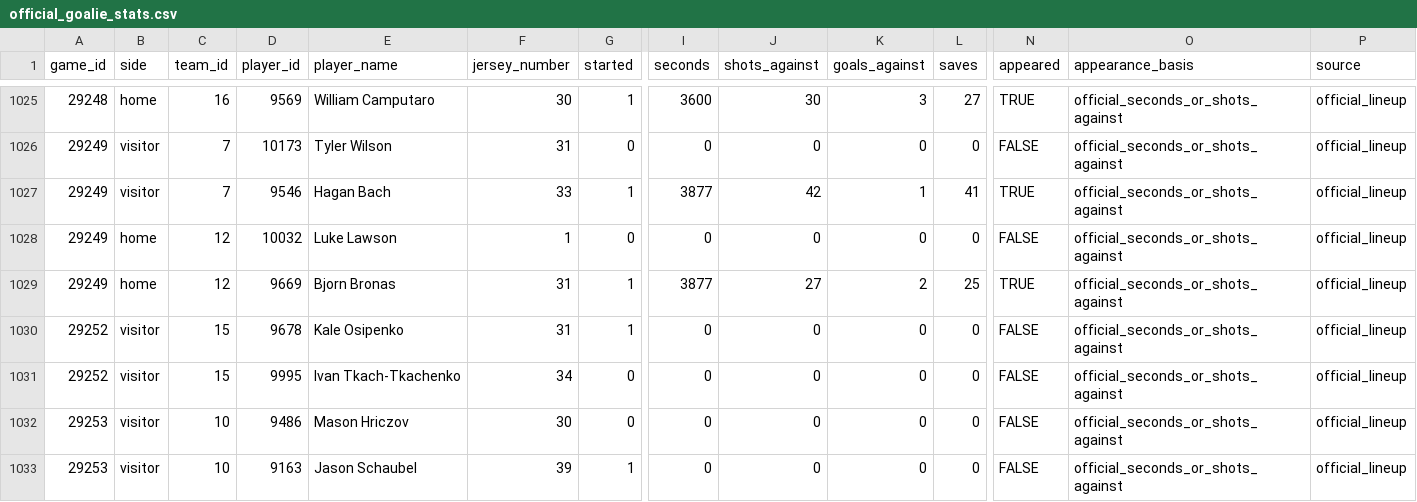
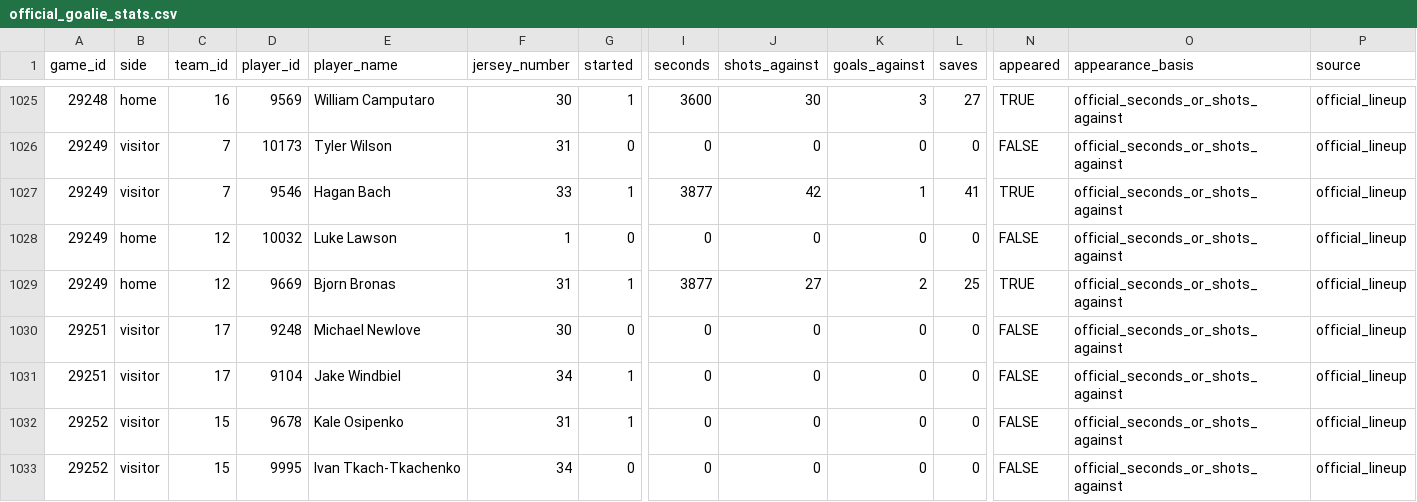
Before and after one commit to NoahCornish/IceIndex, a CSV file: data/games/2026-27/official_goalie_stats.csv, drawn as a sheet; only a part is shown, gaps mark what is left out; the shorter side is filled out with more unchanged rows; rows hold the shown columns only; the diff names each change by its address in the sheet, - before the commit and + after, or states it on an @@ line.

```diff
--- a/data/games/2026-27/official_goalie_stats.csv
+++ b/data/games/2026-27/official_goalie_stats.csv
+row 1030: 29251 | visitor | 17 | 9248 | Michael Newlove | 30 | 0 | 0 | 0 | 0 | 0 | FALSE | official_seconds_or_shots_against | official_lineup
+row 1031: 29251 | visitor | 17 | 9104 | Jake Windbiel | 34 | 1 | 0 | 0 | 0 | 0 | FALSE | official_seconds_or_shots_against | official_lineup
```
Also changed, not shown: data/games/2026-27/manifest.csv, data/games/2026-27/official_skater_stats.csv, 6 other files.
